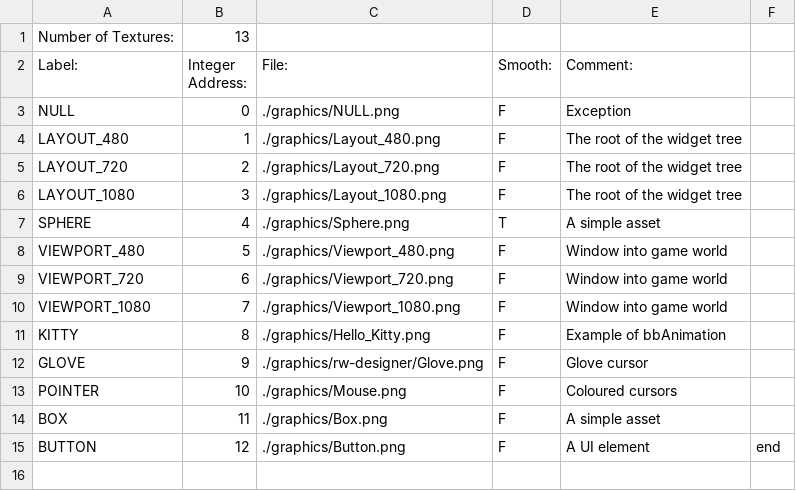
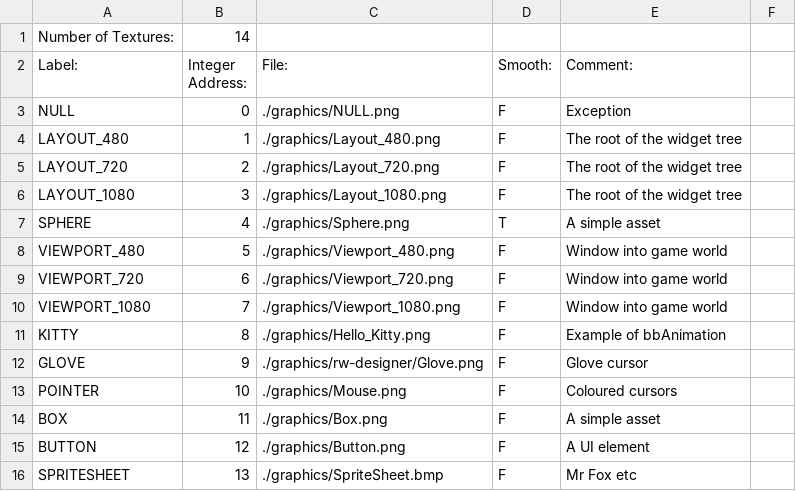
Before and after one commit to BostonBrooks/Spaghetti_Graveyard_Zero, a CSV file: games/game0/maps/map0/textures.csv, drawn as a sheet.

```diff
--- a/games/game0/maps/map0/textures.csv
+++ b/games/game0/maps/map0/textures.csv
@@ -1,2 +1,2 @@
-Number of Textures:,13,,,,
+Number of Textures:,14,,,,
 Label:,Integer Address:,File:,Smooth:,Comment:,
@@ -14,2 +14,3 @@ POINTER,10,./graphics/Mouse.png,F,Coloured cursors,
 BOX,11,./graphics/Box.png,F,A simple asset,
-BUTTON,12,./graphics/Button.png,F,A UI element,end
+BUTTON,12,./graphics/Button.png,F,A UI element,
+SPRITESHEET,13,./graphics/SpriteSheet.bmp,F,Mr Fox etc
```
Also changed, not shown: games/game0/maps/map0/sprites.csv, 1 other file.
